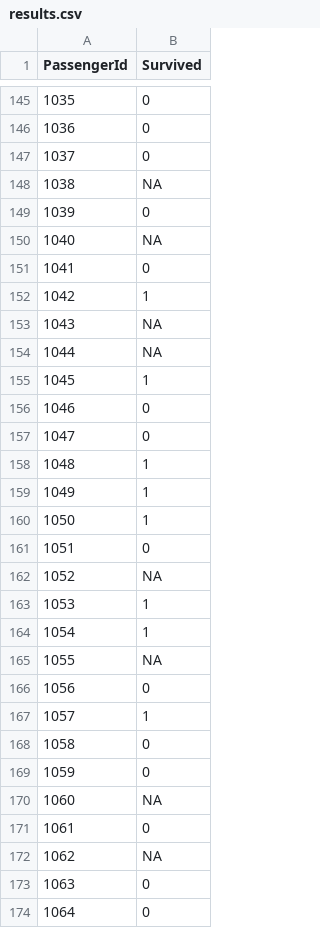
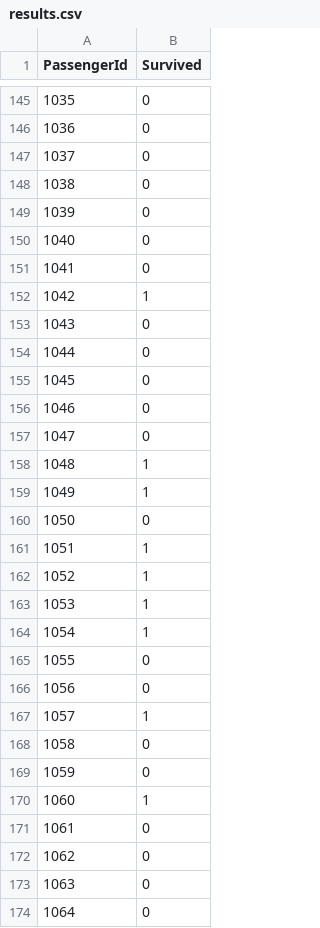
Before and after one commit to jvit1/generalprojects, a CSV file: Titanic/results.csv, drawn as a sheet; only a part is shown, gaps mark what is left out; the diff covers the shown part only.

```diff
--- a/Titanic/results.csv
+++ b/Titanic/results.csv
@@ -147,10 +147,10 @@ PassengerId,Survived
 1037,0
-1038,NA
+1038,0
 1039,0
-1040,NA
+1040,0
 1041,0
 1042,1
-1043,NA
-1044,NA
-1045,1
+1043,0
+1044,0
+1045,0
 1046,0
@@ -159,8 +159,8 @@ PassengerId,Survived
 1049,1
-1050,1
-1051,0
-1052,NA
+1050,0
+1051,1
+1052,1
 1053,1
 1054,1
-1055,NA
+1055,0
 1056,0
@@ -169,5 +169,5 @@ PassengerId,Survived
 1059,0
-1060,NA
+1060,1
 1061,0
-1062,NA
+1062,0
 1063,0
```
Also changed, not shown: 101 edited cells elsewhere in this file.
